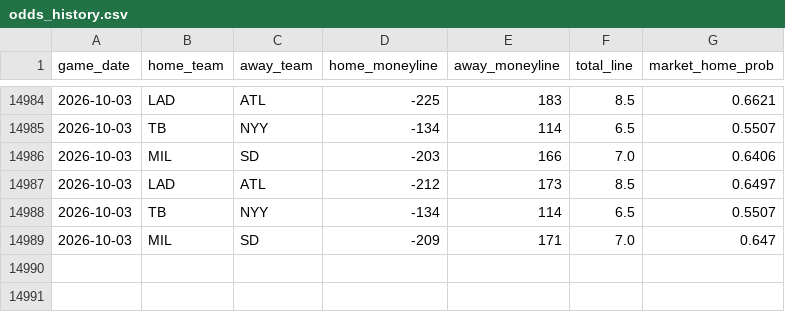
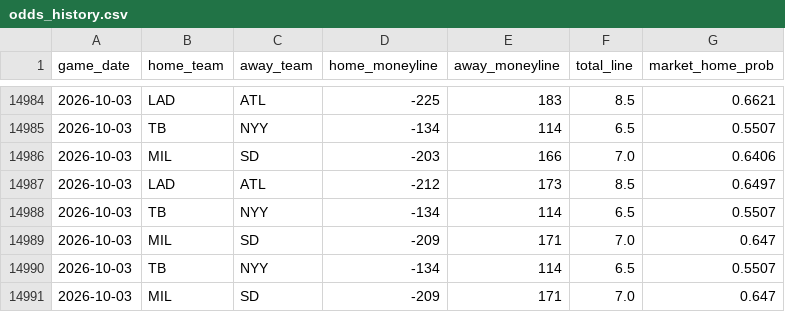
Before and after one commit to gigadon/Thats-Baseball, a CSV file: data/odds_history.csv, drawn as a sheet; only a part is shown, gaps mark what is left out.

```diff
--- a/data/odds_history.csv
+++ b/data/odds_history.csv
@@ -14989 +14989,3 @@ game_date,home_team,away_team,home_moneyline,away_moneyline,total_line,market_ho
 2026-10-03,MIL,SD,-209,171,7.0,0.647
+2026-10-03,TB,NYY,-134,114,6.5,0.5507
+2026-10-03,MIL,SD,-209,171,7.0,0.647
```
Also changed, not shown: 2 other files.
